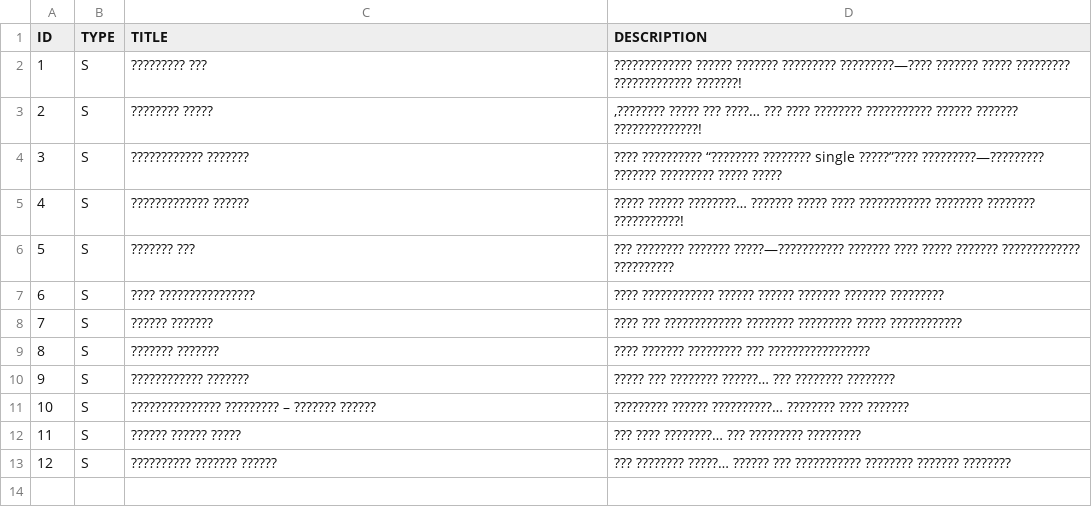
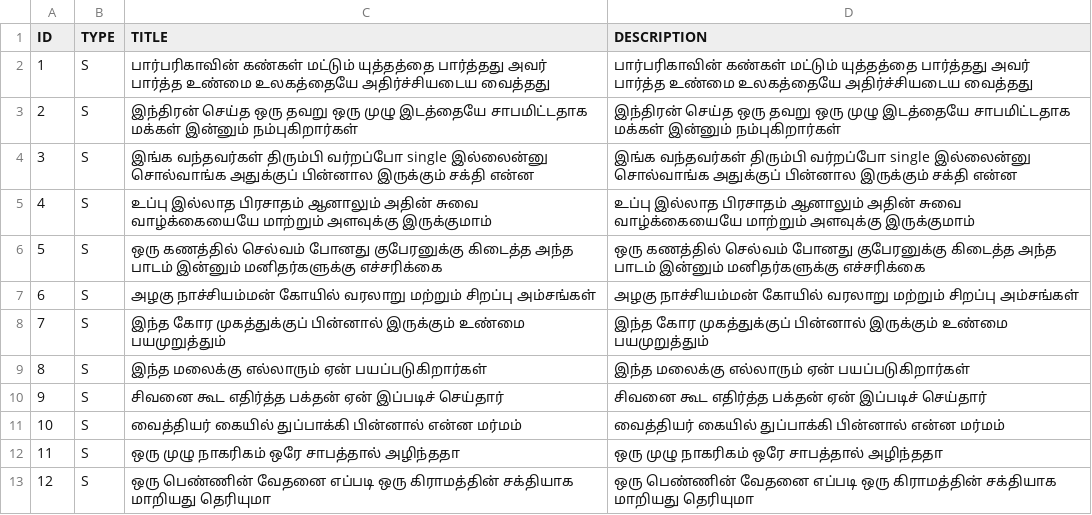
Before and after one commit to untold-minutes/UTM_tamil, a CSV file: src/01_Planning/2026-W19-Pool.csv, drawn as a sheet; the diff names each change by its address in the sheet, - before the commit and + after, or states it on an @@ line.

Commit message:
content updated
content updted

```diff
--- a/src/01_Planning/2026-W19-Pool.csv
+++ b/src/01_Planning/2026-W19-Pool.csv
-C2 (TITLE): ????????? ???
+C2 (TITLE): பார்பரிகாவின் கண்கள் மட்டும் யுத்தத்தை பார்த்தது அவர் பார்த்த உண்மை உலகத்தையே அதிர்ச்சியடைய வைத்தது
-D2 (DESCRIPTION): ????????????? ?????? ??????? ????????? ?????????—???? ??????? ????? ????????? ????????????? ???????!
+D2 (DESCRIPTION): பார்பரிகாவின் கண்கள் மட்டும் யுத்தத்தை பார்த்தது அவர் பார்த்த உண்மை உலகத்தையே அதிர்ச்சியடைய வைத்தது
-C3 (TITLE): ???????? ?????
+C3 (TITLE): இந்திரன் செய்த ஒரு தவறு ஒரு முழு இடத்தையே சாபமிட்டதாக மக்கள் இன்னும் நம்புகிறார்கள்
-D3 (DESCRIPTION): ,???????? ????? ??? ????… ??? ???? ???????? ??????????? ?????? ??????? ??????????????!
+D3 (DESCRIPTION): இந்திரன் செய்த ஒரு தவறு ஒரு முழு இடத்தையே சாபமிட்டதாக மக்கள் இன்னும் நம்புகிறார்கள்
-C4 (TITLE): ???????????? ???????
+C4 (TITLE): இங்க வந்தவர்கள் திரும்பி வர்றப்போ single இல்லைன்னு சொல்வாங்க அதுக்குப் பின்னால இருக்கும் சக்தி என்ன
-D4 (DESCRIPTION): ???? ?????????? “???????? ???????? single ?????”???? ?????????—????????? ??????? ????????? ????? ?????
+D4 (DESCRIPTION): இங்க வந்தவர்கள் திரும்பி வர்றப்போ single இல்லைன்னு சொல்வாங்க அதுக்குப் பின்னால இருக்கும் சக்தி என்ன
-C5 (TITLE): ????????????? ??????
+C5 (TITLE): உப்பு இல்லாத பிரசாதம் ஆனாலும் அதின் சுவை வாழ்க்கையையே மாற்றும் அளவுக்கு இருக்குமாம்
-D5 (DESCRIPTION): ????? ?????? ????????… ??????? ????? ???? ???????????? ???????? ???????? ???????????!
+D5 (DESCRIPTION): உப்பு இல்லாத பிரசாதம் ஆனாலும் அதின் சுவை வாழ்க்கையையே மாற்றும் அளவுக்கு இருக்குமாம்
-C6 (TITLE): ??????? ???
+C6 (TITLE): ஒரு கணத்தில் செல்வம் போனது குபேரனுக்கு கிடைத்த அந்த பாடம் இன்னும் மனிதர்களுக்கு எச்சரிக்கை
-D6 (DESCRIPTION): ??? ???????? ??????? ?????—??????????? ??????? ???? ????? ??????? ????????????? ??????????
+D6 (DESCRIPTION): ஒரு கணத்தில் செல்வம் போனது குபேரனுக்கு கிடைத்த அந்த பாடம் இன்னும் மனிதர்களுக்கு எச்சரிக்கை
-C7 (TITLE): ???? ????????????????
+C7 (TITLE): அழகு நாச்சியம்மன் கோயில் வரலாறு மற்றும் சிறப்பு அம்சங்கள்
-D7 (DESCRIPTION): ???? ???????????? ?????? ?????? ??????? ??????? ?????????
+D7 (DESCRIPTION): அழகு நாச்சியம்மன் கோயில் வரலாறு மற்றும் சிறப்பு அம்சங்கள்
-C8 (TITLE): ?????? ???????
+C8 (TITLE): இந்த கோர முகத்துக்குப் பின்னால் இருக்கும் உண்மை பயமுறுத்தும்
-D8 (DESCRIPTION): ???? ??? ????????????? ???????? ????????? ????? ????????????
+D8 (DESCRIPTION): இந்த கோர முகத்துக்குப் பின்னால் இருக்கும் உண்மை பயமுறுத்தும்
-C9 (TITLE): ??????? ???????
+C9 (TITLE): இந்த மலைக்கு எல்லாரும் ஏன் பயப்படுகிறார்கள்
-D9 (DESCRIPTION): ???? ??????? ????????? ??? ?????????????????
+D9 (DESCRIPTION): இந்த மலைக்கு எல்லாரும் ஏன் பயப்படுகிறார்கள்
-C10 (TITLE): ???????????? ???????
+C10 (TITLE): சிவனை கூட எதிர்த்த பக்தன் ஏன் இப்படிச் செய்தார்
-D10 (DESCRIPTION): ????? ??? ???????? ??????… ??? ???????? ????????
+D10 (DESCRIPTION): சிவனை கூட எதிர்த்த பக்தன் ஏன் இப்படிச் செய்தார்
-C11 (TITLE): ??????????????? ????????? – ??????? ??????
+C11 (TITLE): வைத்தியர் கையில் துப்பாக்கி பின்னால் என்ன மர்மம்
-D11 (DESCRIPTION): ????????? ?????? ??????????… ???????? ???? ???????
+D11 (DESCRIPTION): வைத்தியர் கையில் துப்பாக்கி பின்னால் என்ன மர்மம்
-C12 (TITLE): ?????? ?????? ?????
+C12 (TITLE): ஒரு முழு நாகரிகம் ஒரே சாபத்தால் அழிந்ததா
-D12 (DESCRIPTION): ??? ???? ????????… ??? ????????? ?????????
+D12 (DESCRIPTION): ஒரு முழு நாகரிகம் ஒரே சாபத்தால் அழிந்ததா
-C13 (TITLE): ?????????? ??????? ??????
+C13 (TITLE): ஒரு பெண்ணின் வேதனை எப்படி ஒரு கிராமத்தின் சக்தியாக மாறியது தெரியுமா
-D13 (DESCRIPTION): ??? ???????? ?????… ?????? ??? ??????????? ???????? ??????? ????????
+D13 (DESCRIPTION): ஒரு பெண்ணின் வேதனை எப்படி ஒரு கிராமத்தின் சக்தியாக மாறியது தெரியுமா
```
